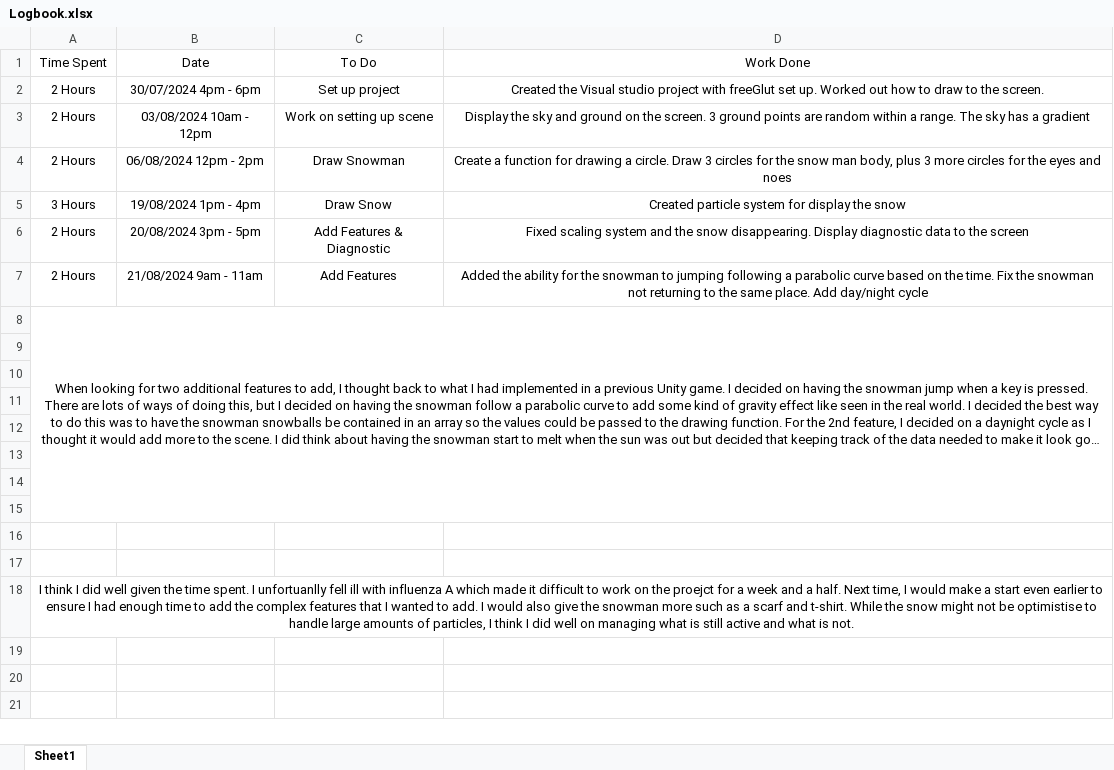
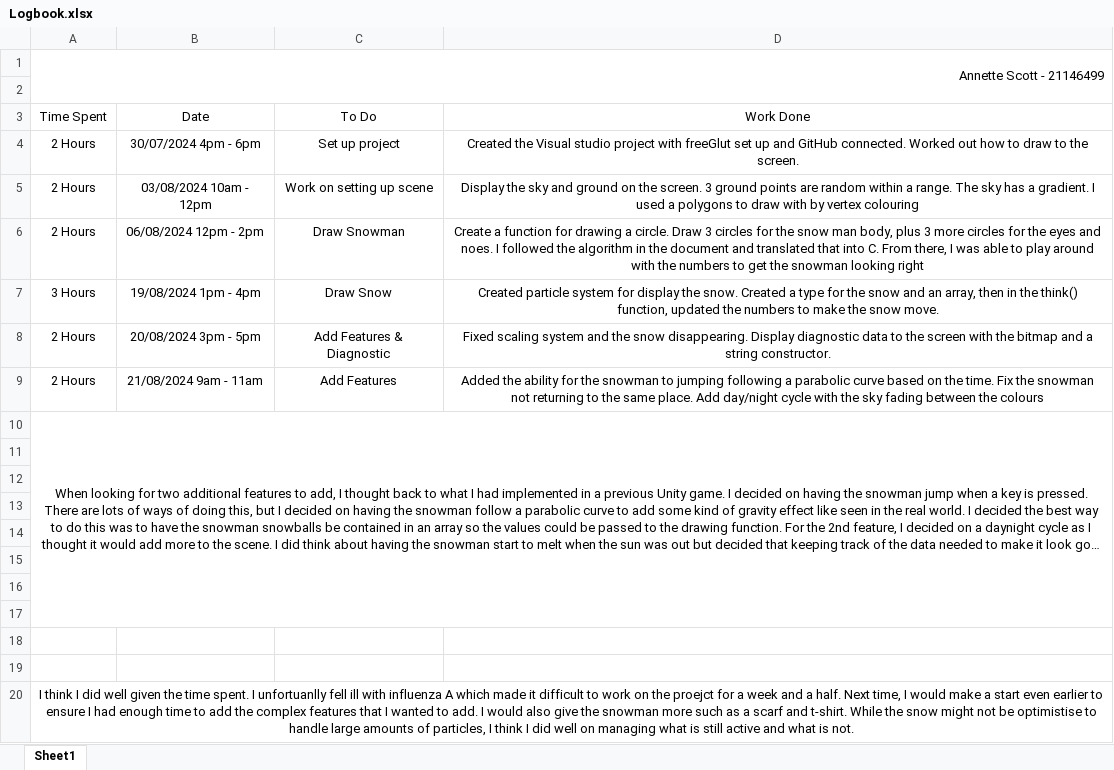
Before and after one commit to AnnetteScott/SnowScene, an Excel workbook: Logbook.xlsx, sheet Sheet1, drawn as a sheet; long unchanged cells end in …; values as stored, in another font and other column widths than the file's, no borders; addresses are those after the commit; the diff names each change by its address in the sheet, - before the commit and + after, or states it on an @@ line.

Commit message:
Update Logbook.xlsx

```diff
--- a/Logbook.xlsx (sheet Sheet1)
+++ b/Logbook.xlsx (sheet Sheet1)
+row 1: Annette Scott - 21146499
+row 2: (empty)
-D4 (Work Done): …freeGlut set up. Worked out…
+D4 (Work Done): …freeGlut set up and GitHub connected. Worked out…
-D5 (Work Done): …has a gradient
+D5 (Work Done): …has a gradient. I used a polygons to draw with by vertex colouring
-D6 (Work Done): …eyes and noes
+D6 (Work Done): …eyes and noes. I followed the algorithm in the document and translated that into C. From there, I was able to play around with the numbers to get the snowman looking right
-D7 (Work Done): …display the snow
+D7 (Work Done): …display the snow. Created a type for the snow and an array, then in the think() function, updated the numbers to make the snow move.
-D8 (Work Done): …the screen
+D8 (Work Done): …the screen with the bitmap and a string constructor.
-D9 (Work Done): …day/night cycle
+D9 (Work Done): …day/night cycle with the sky fading between the colours
```
